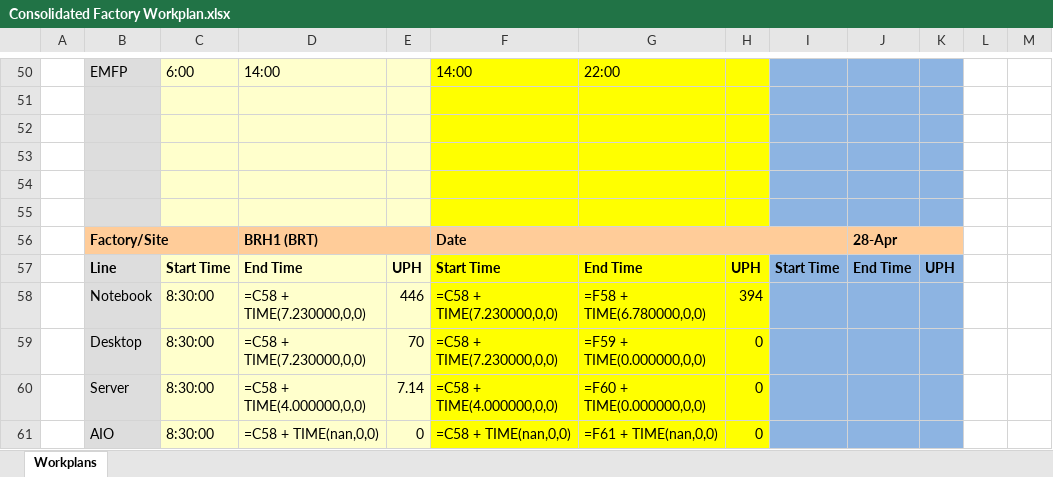
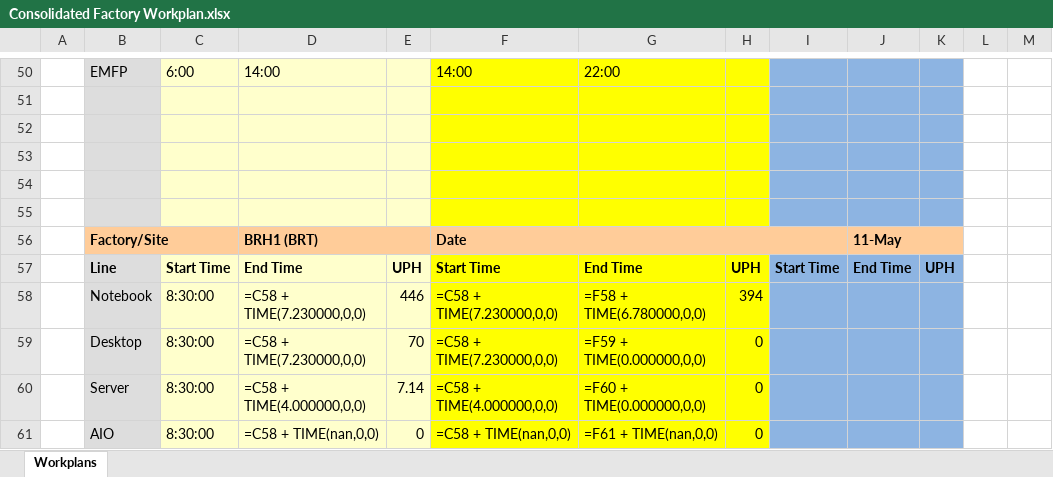
Before and after one commit to kamarulsyamil/gppworkplan, an Excel workbook: Consolidated Factory Workplan.xlsx, sheet Workplans, drawn as a sheet; only a part is shown, gaps mark what is left out; values as stored, in another font and other column widths than the file's, no borders; formulas without a stored value are shown as written; the diff covers the shown part only; the diff names each change by its address in the sheet, - before the commit and + after, or states it on an @@ line.

```diff
--- a/Consolidated Factory Workplan.xlsx (sheet Workplans)
+++ b/Consolidated Factory Workplan.xlsx (sheet Workplans)
-J56: 28-Apr
+J56: 11-May
```
Also changed, not shown: 9 added rows, 9 removed rows and 10 edited cells elsewhere in this sheet, sources/Production Line Arrangement of 2022.xlsx, 5 other files.
